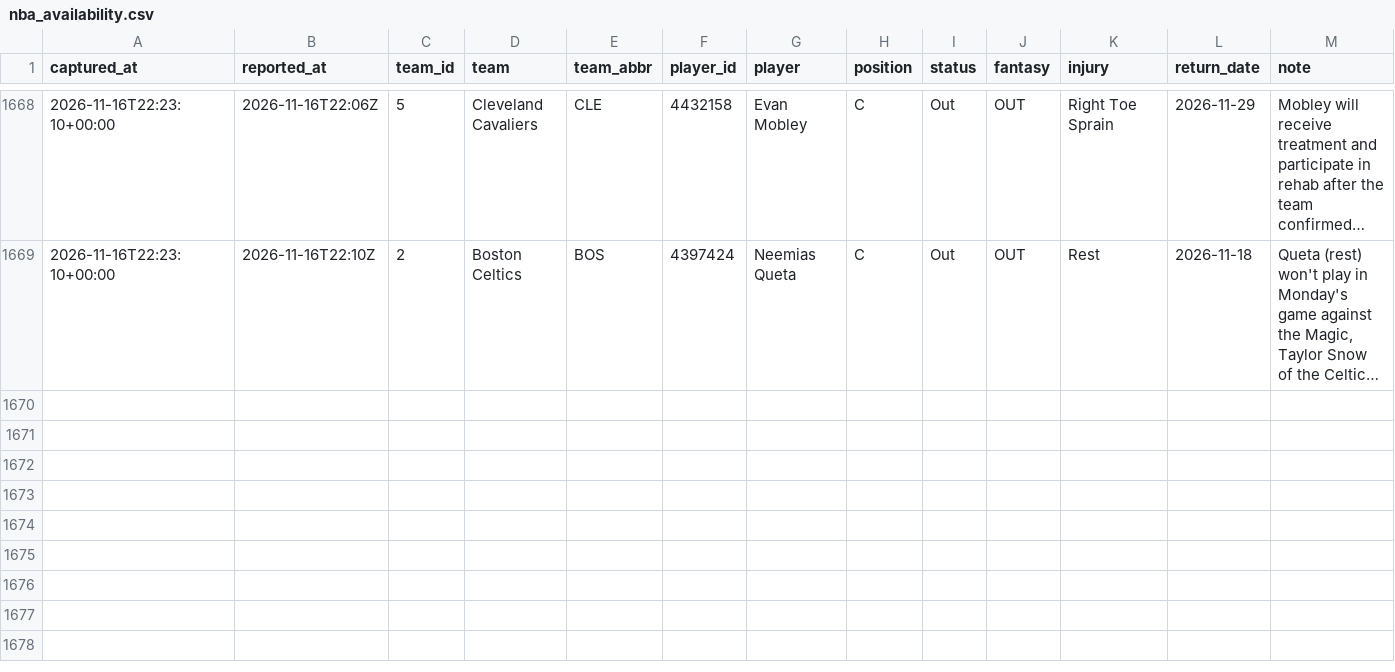
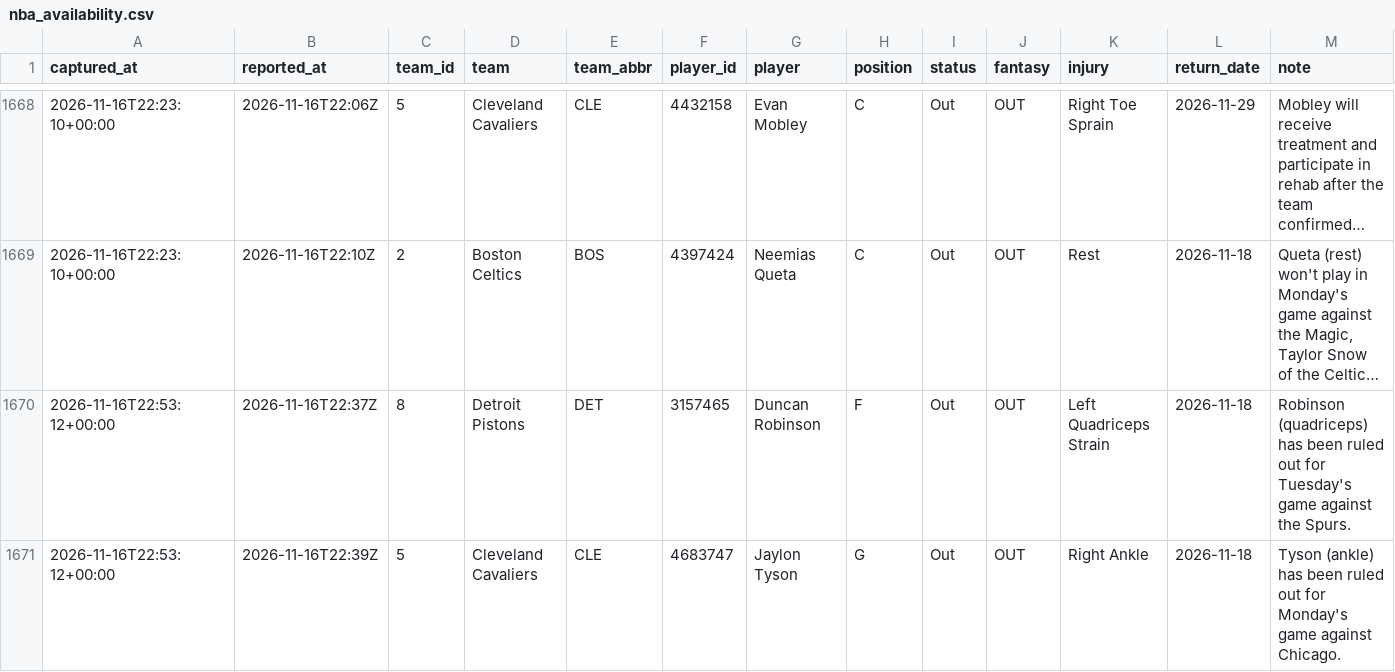
Before and after one commit to EdgeCash/Atlas, a CSV file: tracking/nba_availability.csv, drawn as a sheet; only a part is shown, gaps mark what is left out; long unchanged cells end in …; the diff names each change by its address in the sheet, - before the commit and + after, or states it on an @@ line.

```diff
--- a/tracking/nba_availability.csv
+++ b/tracking/nba_availability.csv
+row 1670: 2026-11-16T22:53:12+00:00 | 2026-11-16T22:37Z | 8 | Detroit Pistons | DET | 3157465 | Duncan Robinson | F | Out | OUT | Left Quadriceps Strain | 2026-11-18 | Robinson (quadriceps) has been ruled out for Tuesday's game against the Spurs.
+row 1671: 2026-11-16T22:53:12+00:00 | 2026-11-16T22:39Z | 5 | Cleveland Cavaliers | CLE | 4683747 | Jaylon Tyson | G | Out | OUT | Right Ankle | 2026-11-18 | Tyson (ankle) has been ruled out for Monday's game against Chicago.
```
Also changed, not shown: tracking/card_grades.csv, tracking/games.csv, 12 other files.
